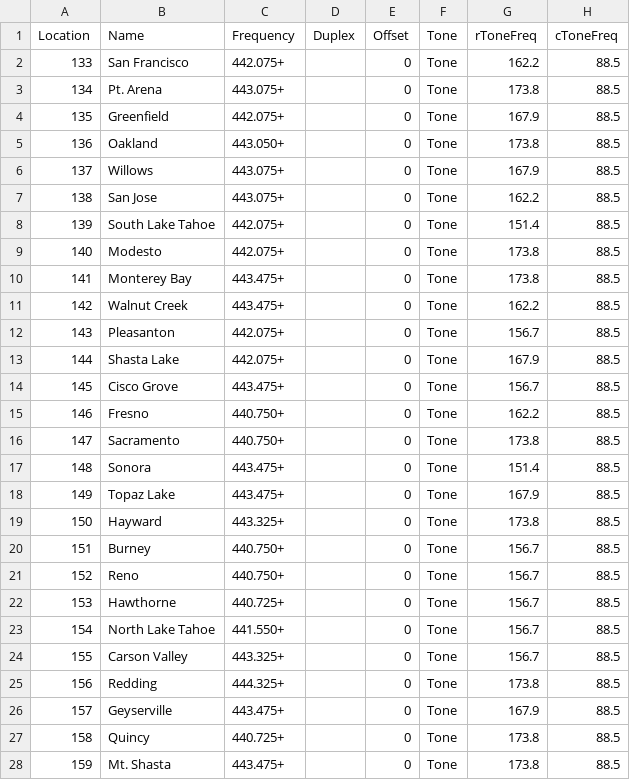
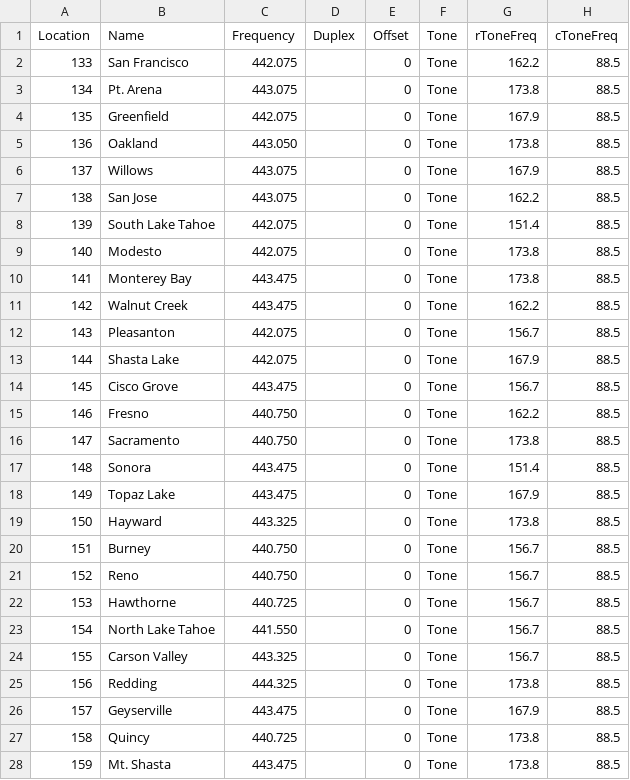
Before and after one commit to pcarmody/dev, a CSV file: repeater_map/StationLists/CARLA Net.csv, drawn as a sheet; only a part is shown; the diff covers the shown part only; the diff names each change by its address in the sheet, - before the commit and + after, or states it on an @@ line.

Commit message:
added frequency icons

```diff
--- a/repeater_map/StationLists/CARLA Net.csv
+++ b/repeater_map/StationLists/CARLA Net.csv
-C2 (Frequency): 442.075+
+C2 (Frequency): 442.075
-C3 (Frequency): 443.075+
+C3 (Frequency): 443.075
-C4 (Frequency): 442.075+
+C4 (Frequency): 442.075
-C5 (Frequency): 443.050+
+C5 (Frequency): 443.050
-C6:C7 (Frequency): 443.075+
+C6:C7 (Frequency): 443.075
-C8:C9 (Frequency): 442.075+
+C8:C9 (Frequency): 442.075
-C10:C11 (Frequency): 443.475+
+C10:C11 (Frequency): 443.475
-C12:C13 (Frequency): 442.075+
+C12:C13 (Frequency): 442.075
-C14 (Frequency): 443.475+
+C14 (Frequency): 443.475
-C15:C16 (Frequency): 440.750+
+C15:C16 (Frequency): 440.750
-C17:C18 (Frequency): 443.475+
+C17:C18 (Frequency): 443.475
-C19 (Frequency): 443.325+
+C19 (Frequency): 443.325
-C20:C21 (Frequency): 440.750+
+C20:C21 (Frequency): 440.750
-C22 (Frequency): 440.725+
+C22 (Frequency): 440.725
-C23 (Frequency): 441.550+
+C23 (Frequency): 441.550
-C24 (Frequency): 443.325+
+C24 (Frequency): 443.325
-C25 (Frequency): 444.325+
+C25 (Frequency): 444.325
-C26 (Frequency): 443.475+
+C26 (Frequency): 443.475
-C27 (Frequency): 440.725+
+C27 (Frequency): 440.725
-C28 (Frequency): 443.475+
+C28 (Frequency): 443.475
```
Also changed, not shown: 96 edited cells elsewhere in this file, repeater_map/bandplan.csv, 4 other files.
